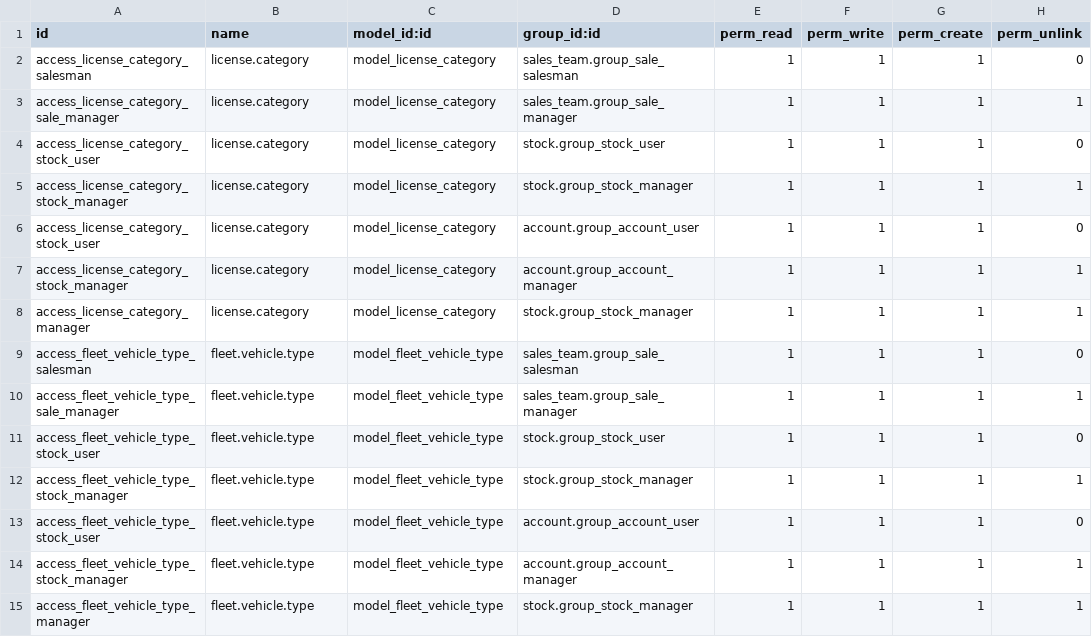
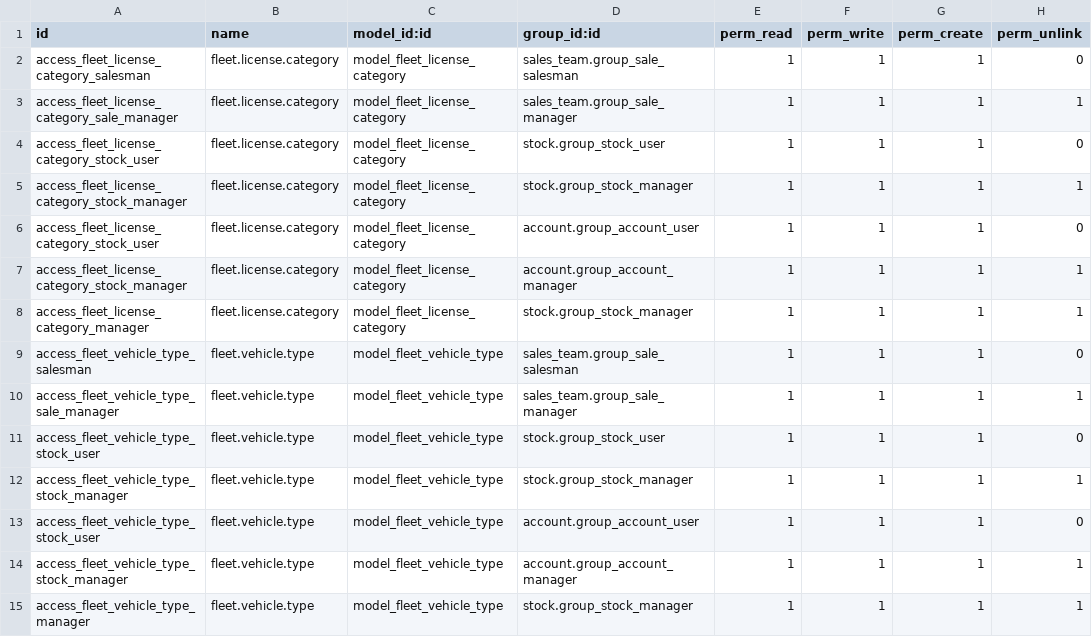
Before and after one commit to mah007/conalquipo, a CSV file: con_fleet/security/ir.model.access.csv, drawn as a sheet.

Commit message:
[UPD]- Verificación de modulos: con_web, con_repair, con_fleet y se separa con_base de la topologia, se crea un modulo l10n_co_topology

```diff
--- a/con_fleet/security/ir.model.access.csv
+++ b/con_fleet/security/ir.model.access.csv
@@ -1,9 +1,9 @@
 id,name,model_id:id,group_id:id,perm_read,perm_write,perm_create,perm_unlink
-access_license_category_salesman,license.category,model_license_category,sales_team.group_sale_salesman,1,1,1,0
-access_license_category_sale_manager,license.category,model_license_category,sales_team.group_sale_manager,1,1,1,1
-access_license_category_stock_user,license.category,model_license_category,stock.group_stock_user,1,1,1,0
-access_license_category_stock_manager,license.category,model_license_category,stock.group_stock_manager,1,1,1,1
-access_license_category_stock_user,license.category,model_license_category,account.group_account_user,1,1,1,0
-access_license_category_stock_manager,license.category,model_license_category,account.group_account_manager,1,1,1,1
-access_license_category_manager,license.category,model_license_category,stock.group_stock_manager,1,1,1,1
+access_fleet_license_category_salesman,fleet.license.category,model_fleet_license_category,sales_team.group_sale_salesman,1,1,1,0
+access_fleet_license_category_sale_manager,fleet.license.category,model_fleet_license_category,sales_team.group_sale_manager,1,1,1,1
+access_fleet_license_category_stock_user,fleet.license.category,model_fleet_license_category,stock.group_stock_user,1,1,1,0
+access_fleet_license_category_stock_manager,fleet.license.category,model_fleet_license_category,stock.group_stock_manager,1,1,1,1
+access_fleet_license_category_stock_user,fleet.license.category,model_fleet_license_category,account.group_account_user,1,1,1,0
+access_fleet_license_category_stock_manager,fleet.license.category,model_fleet_license_category,account.group_account_manager,1,1,1,1
+access_fleet_license_category_manager,fleet.license.category,model_fleet_license_category,stock.group_stock_manager,1,1,1,1
 access_fleet_vehicle_type_salesman,fleet.vehicle.type,model_fleet_vehicle_type,sales_team.group_sale_salesman,1,1,1,0
```
Also changed, not shown: 26 other files.
